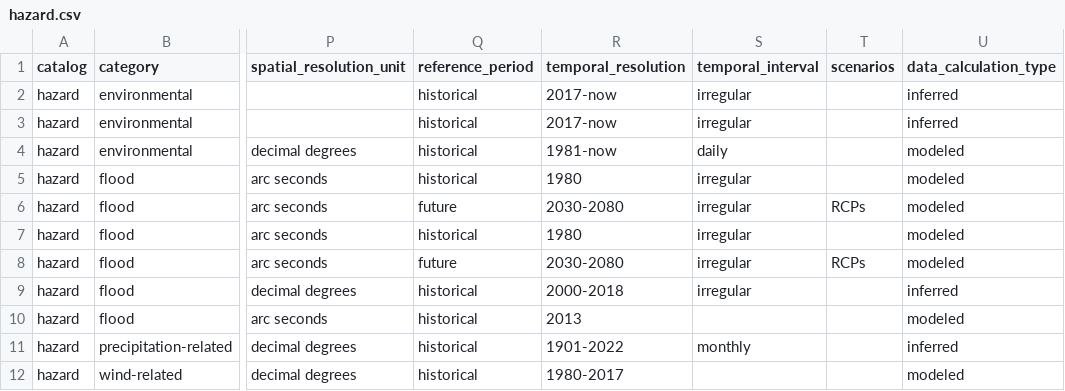
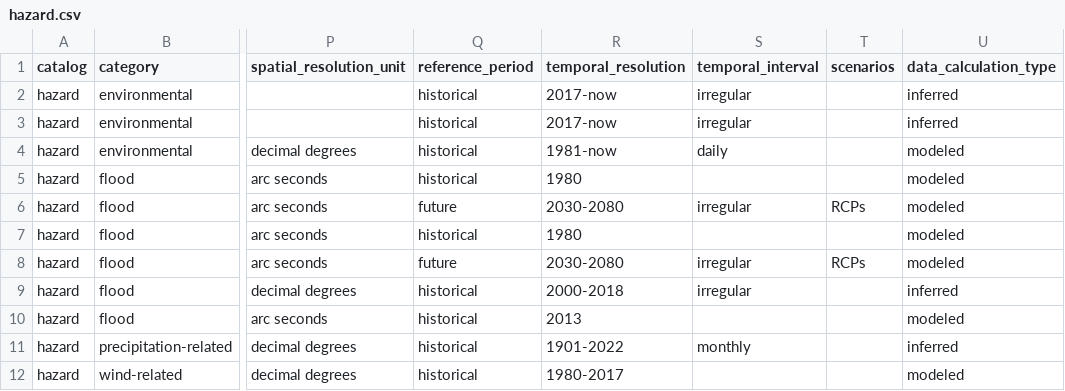
Before and after one commit to climate-risk-data/climate-risk-stac, a CSV file: csv/hazard.csv, drawn as a sheet; only a part is shown, gaps mark what is left out; the diff names each change by its address in the sheet, - before the commit and + after, or states it on an @@ line.

Commit message:
item property changes

```diff
--- a/csv/hazard.csv
+++ b/csv/hazard.csv
-S5 (temporal_interval): irregular
+S5 (temporal_interval): (empty)
-S7 (temporal_interval): irregular
+S7 (temporal_interval): (empty)
```
Also changed, not shown: 11 other files.
